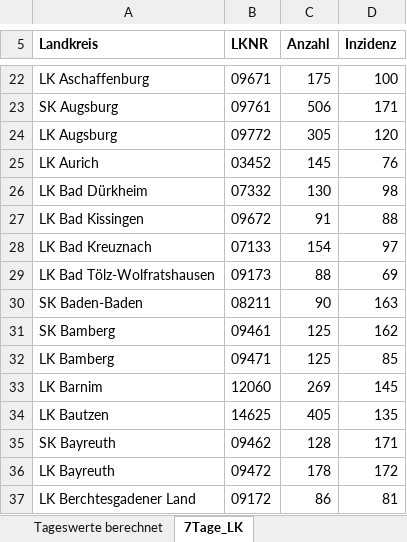
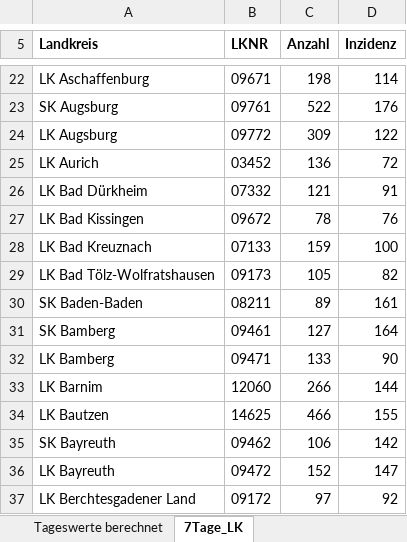
Before and after one commit to ofenloch/rki-data-evaluation, an Excel workbook: rki-data/RKI-Fallzahlen_Kum_Tab.xlsx, sheet 7Tage_LK, drawn as a sheet; only a part is shown, gaps mark what is left out; values as stored, in another font and other column widths than the file's, no borders; the diff covers the shown part only; the diff names each change by its address in the sheet, - before the commit and + after, or states it on an @@ line.

```diff
--- a/rki-data/RKI-Fallzahlen_Kum_Tab.xlsx (sheet 7Tage_LK)
+++ b/rki-data/RKI-Fallzahlen_Kum_Tab.xlsx (sheet 7Tage_LK)
-C22 (Anzahl): 175
+C22 (Anzahl): 198
-D22 (Inzidenz): 100
+D22 (Inzidenz): 114
-C23 (Anzahl): 506
+C23 (Anzahl): 522
-D23 (Inzidenz): 171
+D23 (Inzidenz): 176
-C24 (Anzahl): 305
+C24 (Anzahl): 309
-D24 (Inzidenz): 120
+D24 (Inzidenz): 122
-C25 (Anzahl): 145
+C25 (Anzahl): 136
-D25 (Inzidenz): 76
+D25 (Inzidenz): 72
-C26 (Anzahl): 130
+C26 (Anzahl): 121
-D26 (Inzidenz): 98
+D26 (Inzidenz): 91
-C27 (Anzahl): 91
+C27 (Anzahl): 78
-D27 (Inzidenz): 88
+D27 (Inzidenz): 76
-C28 (Anzahl): 154
+C28 (Anzahl): 159
-D28 (Inzidenz): 97
+D28 (Inzidenz): 100
-C29 (Anzahl): 88
+C29 (Anzahl): 105
-D29 (Inzidenz): 69
+D29 (Inzidenz): 82
-C30 (Anzahl): 90
+C30 (Anzahl): 89
-D30 (Inzidenz): 163
+D30 (Inzidenz): 161
-C31 (Anzahl): 125
+C31 (Anzahl): 127
-D31 (Inzidenz): 162
+D31 (Inzidenz): 164
-C32 (Anzahl): 125
+C32 (Anzahl): 133
-D32 (Inzidenz): 85
+D32 (Inzidenz): 90
-C33 (Anzahl): 269
+C33 (Anzahl): 266
-D33 (Inzidenz): 145
+D33 (Inzidenz): 144
-C34 (Anzahl): 405
+C34 (Anzahl): 466
-D34 (Inzidenz): 135
+D34 (Inzidenz): 155
-C35 (Anzahl): 128
+C35 (Anzahl): 106
-D35 (Inzidenz): 171
+D35 (Inzidenz): 142
-C36 (Anzahl): 178
+C36 (Anzahl): 152
-D36 (Inzidenz): 172
+D36 (Inzidenz): 147
-C37 (Anzahl): 86
+C37 (Anzahl): 97
-D37 (Inzidenz): 81
+D37 (Inzidenz): 92
```
Also changed, not shown: 774 edited cells elsewhere in this sheet, sheet Tageswerte berechnet, sheet BL_7-Tage-Fallzahlen, sheet BL_7-Tage-Inzidenz, sheet Fälle-Todesfälle-gesamt, rki-data/RKI-Nowcasting_Zahlen.xlsx.
